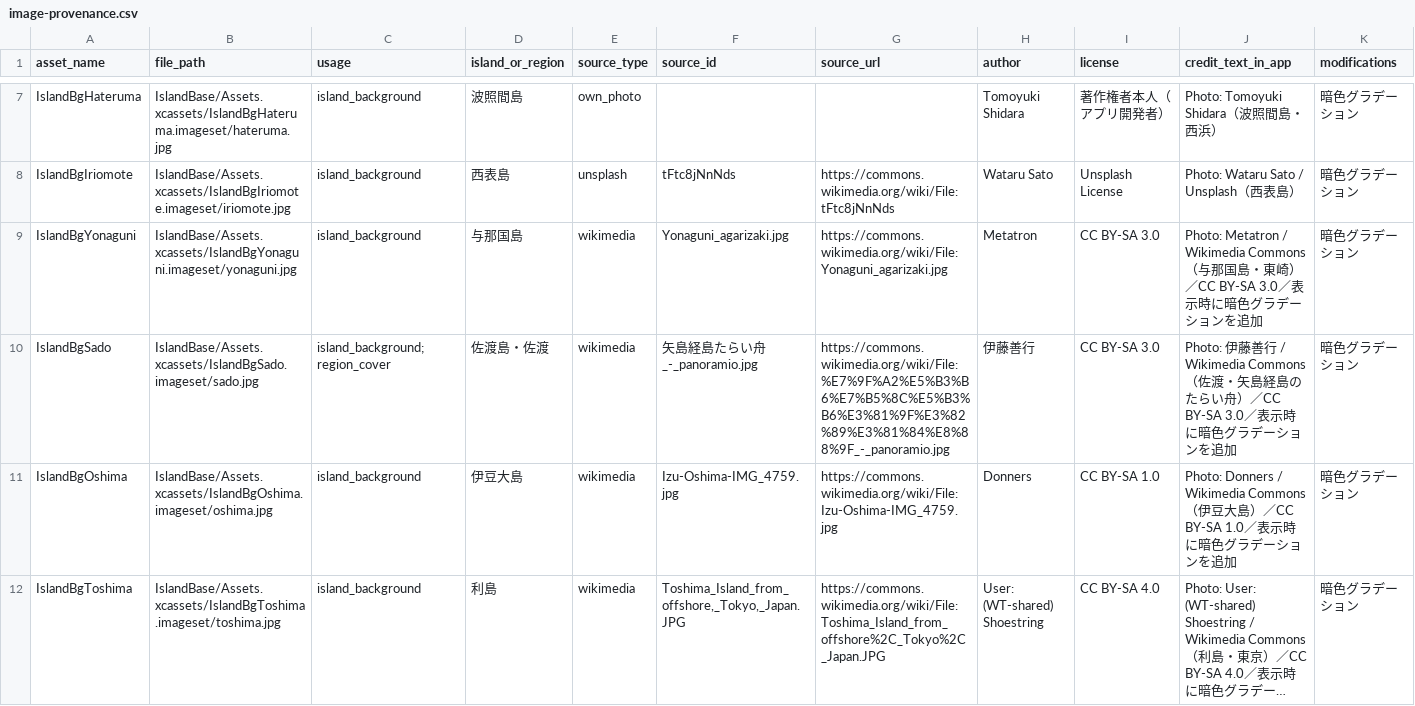
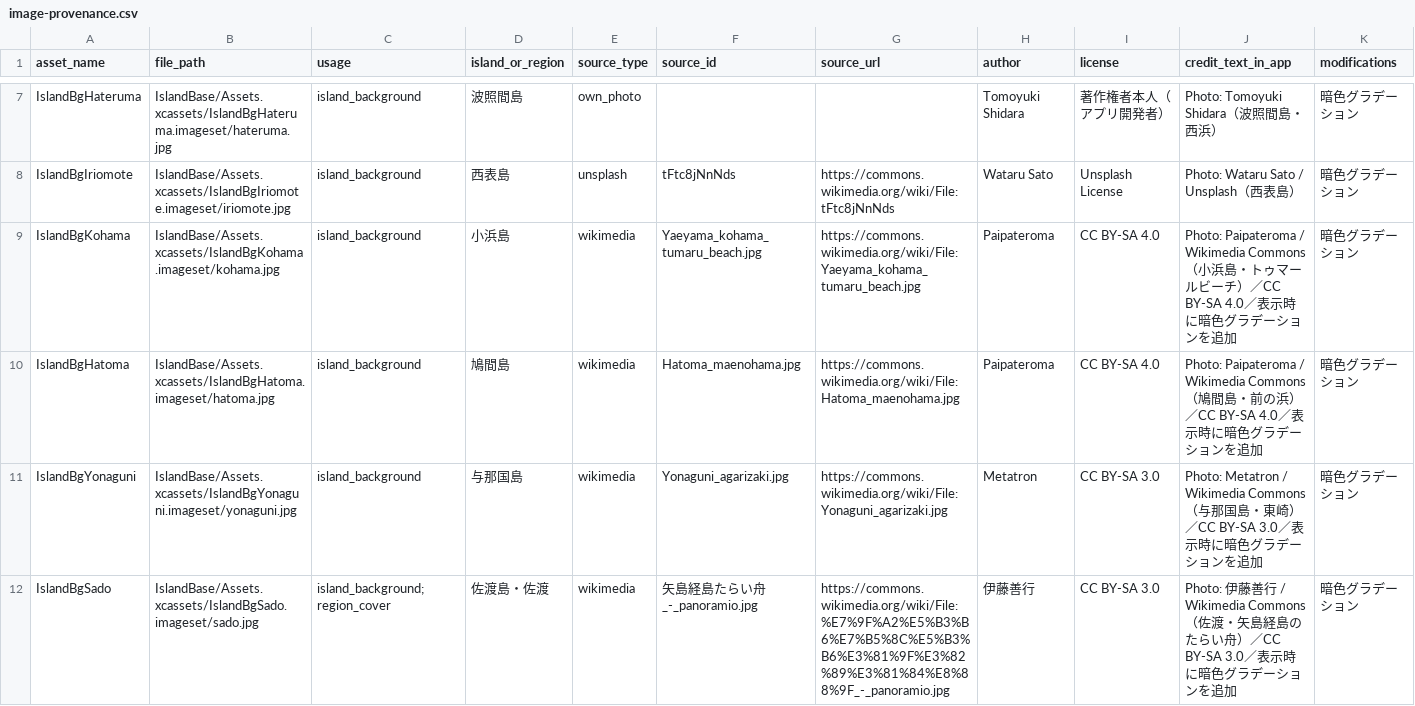
Before and after one commit to oooopq/island-base, a CSV file: docs/image-provenance.csv, drawn as a sheet; only a part is shown, gaps mark what is left out; the shorter side is filled out with more unchanged rows; long unchanged cells end in …; rows hold the shown columns only; the diff names each change by its address in the sheet, - before the commit and + after, or states it on an @@ line.

```diff
--- a/docs/image-provenance.csv
+++ b/docs/image-provenance.csv
+row 9: IslandBgKohama | IslandBase/Assets.xcassets/IslandBgKohama.imageset/kohama.jpg | island_background | 小浜島 | wikimedia | Yaeyama_kohama_tumaru_beach.jpg | https://commons.wikimedia.org/wiki/File:Yaeyama_kohama_tumaru_beach.jpg | Paipateroma | CC BY-SA 4.0 | Photo: Paipateroma / Wikimedia Commons（小浜島・トゥマールビーチ）／CC BY-SA 4.0／表示時に暗色グラデーションを追加 | 暗色グラデーション
+row 10: IslandBgHatoma | IslandBase/Assets.xcassets/IslandBgHatoma.imageset/hatoma.jpg | island_background | 鳩間島 | wikimedia | Hatoma_maenohama.jpg | https://commons.wikimedia.org/wiki/File:Hatoma_maenohama.jpg | Paipateroma | CC BY-SA 4.0 | Photo: Paipateroma / Wikimedia Commons（鳩間島・前の浜）／CC BY-SA 4.0／表示時に暗色グラデーションを追加 | 暗色グラデーション
```
Also changed, not shown: 12 other files.
